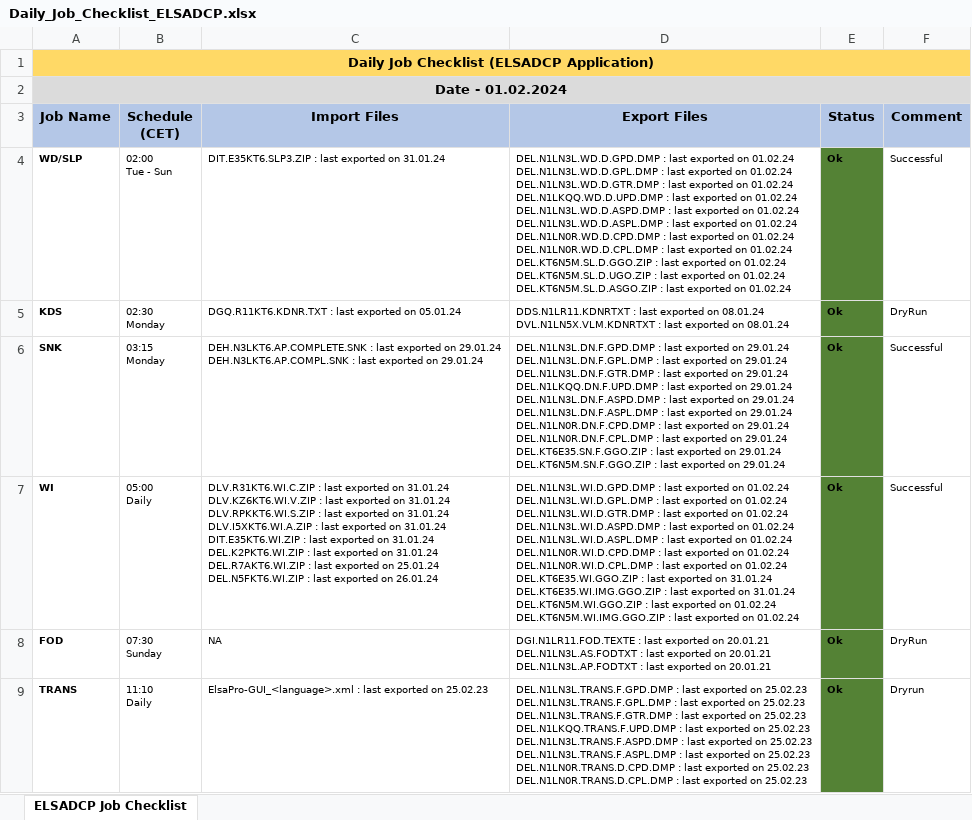
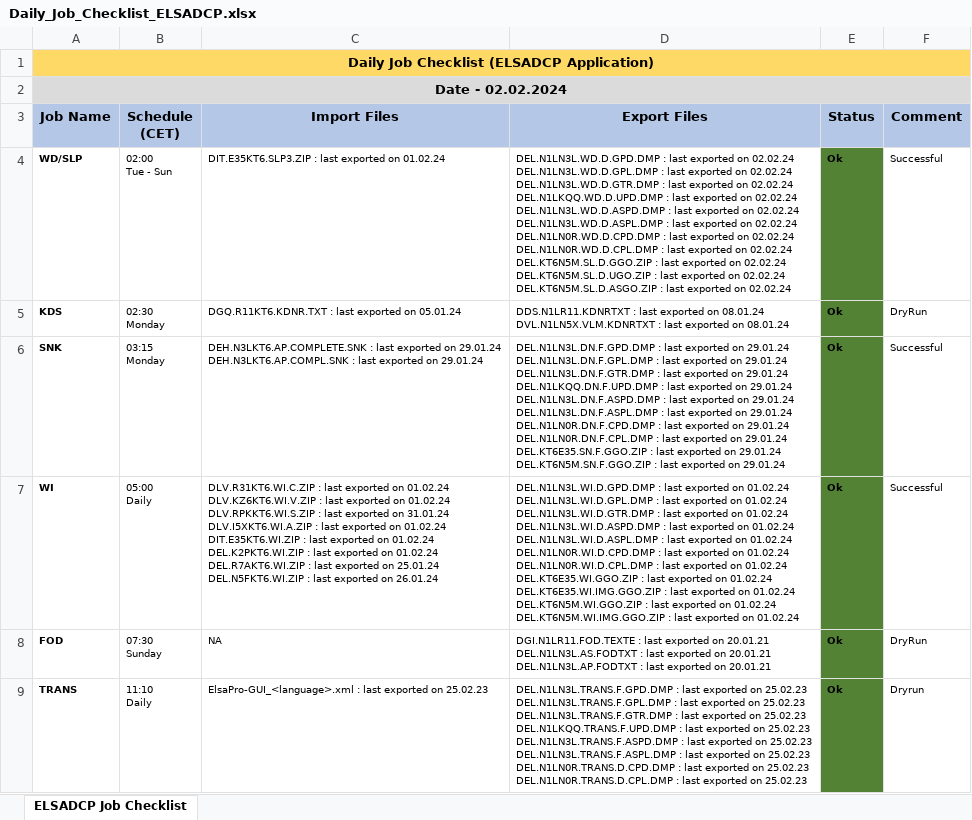
Before and after one commit to mayurcodify/Python_for_Begineers, an Excel workbook: Daily_Job_Checklist_ELSADCP.xlsx, sheet ELSADCP Job Checklist, drawn as a sheet; only a part is shown; values as stored, in another font and other column widths than the file's, no borders; ↵ is a line break in a cell; the diff covers the shown part only; the diff names each change by its address in the sheet, - before the commit and + after, or states it on an @@ line.

Commit message:
Updated on 02.02.24 14:24

```diff
--- a/Daily_Job_Checklist_ELSADCP.xlsx (sheet ELSADCP Job Checklist)
+++ b/Daily_Job_Checklist_ELSADCP.xlsx (sheet ELSADCP Job Checklist)
-A2 (Job Name): Date - 01.02.2024
+A2 (Job Name): Date - 02.02.2024
-C4 (Import Files): …exported on 31.01.24
+C4 (Import Files): …exported on 01.02.24
-D4 (Export Files): …exported on 01.02.24 ↵ DEL.N1LN3L.WD.D.GPL.DMP : last exported on 01.02.24 ↵ DEL.N1LN3L.WD.D.GTR.DMP : last exported on 01.02.24 ↵ DEL.N1LKQQ.WD.D.UPD.DMP : last exported on 01.02.24 ↵ DEL.N1LN3L.WD.D.ASPD.DMP : last exported on 01.02.24 ↵ DEL.N1LN3L.WD.D.ASPL.DMP : last exported on 01.02.24 ↵ DEL.N1LN0R.WD.D.CPD.DMP : last exported on 01.02.24 ↵ DEL.N1LN0R.WD.D.CPL.DMP : last exported on 01.02.24 ↵ DEL.KT6N5M.SL.D.GGO.ZIP : last exported on 01.02.24 ↵ DEL.KT6N5M.SL.D.UGO.ZIP : last exported on 01.02.24 ↵ DEL.KT6N5M.SL.D.ASGO.ZIP : last exported on 01.02.24
+D4 (Export Files): …exported on 02.02.24 ↵ DEL.N1LN3L.WD.D.GPL.DMP : last exported on 02.02.24 ↵ DEL.N1LN3L.WD.D.GTR.DMP : last exported on 02.02.24 ↵ DEL.N1LKQQ.WD.D.UPD.DMP : last exported on 02.02.24 ↵ DEL.N1LN3L.WD.D.ASPD.DMP : last exported on 02.02.24 ↵ DEL.N1LN3L.WD.D.ASPL.DMP : last exported on 02.02.24 ↵ DEL.N1LN0R.WD.D.CPD.DMP : last exported on 02.02.24 ↵ DEL.N1LN0R.WD.D.CPL.DMP : last exported on 02.02.24 ↵ DEL.KT6N5M.SL.D.GGO.ZIP : last exported on 02.02.24 ↵ DEL.KT6N5M.SL.D.UGO.ZIP : last exported on 02.02.24 ↵ DEL.KT6N5M.SL.D.ASGO.ZIP : last exported on 02.02.24
-C7 (Import Files): …exported on 31.01.24 ↵ DLV.KZ6KT6.WI.V.ZIP : last exported on 31.01.24 ↵ DLV.RPKKT6.WI.S.ZIP : last exported on 31.01.24 ↵ DLV.I5XKT6.WI.A.ZIP : last exported on 31.01.24 ↵ DIT.E35KT6.WI.ZIP : last exported on 31.01.24 ↵ DEL.K2PKT6.WI.ZIP : last exported on 31.01.24 ↵ DEL.R7AKT6.WI.ZIP :…
+C7 (Import Files): …exported on 01.02.24 ↵ DLV.KZ6KT6.WI.V.ZIP : last exported on 01.02.24 ↵ DLV.RPKKT6.WI.S.ZIP : last exported on 31.01.24 ↵ DLV.I5XKT6.WI.A.ZIP : last exported on 01.02.24 ↵ DIT.E35KT6.WI.ZIP : last exported on 01.02.24 ↵ DEL.K2PKT6.WI.ZIP : last exported on 01.02.24 ↵ DEL.R7AKT6.WI.ZIP :…
-D7 (Export Files): …exported on 31.01.24 ↵ DEL.KT6E35.WI.IMG.GGO.ZIP : last exported on 31.01.24 ↵ DEL.KT6N5M.WI.GGO.ZIP :…
+D7 (Export Files): …exported on 01.02.24 ↵ DEL.KT6E35.WI.IMG.GGO.ZIP : last exported on 01.02.24 ↵ DEL.KT6N5M.WI.GGO.ZIP :…
```
Also changed, not shown: 15 edited cells elsewhere in this sheet.
